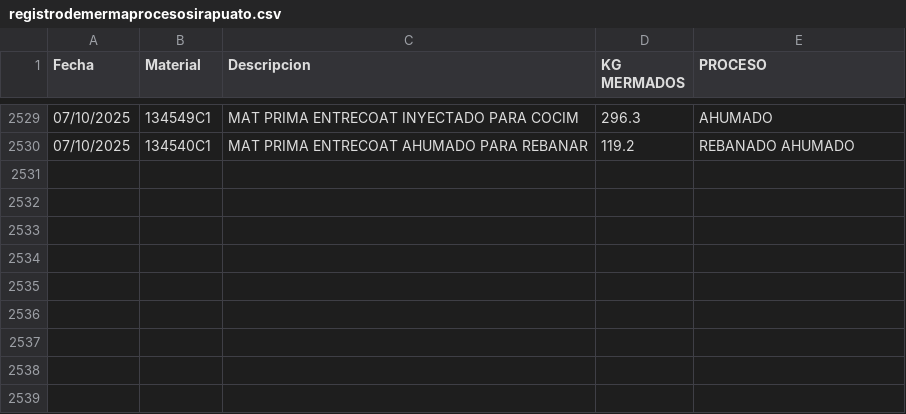
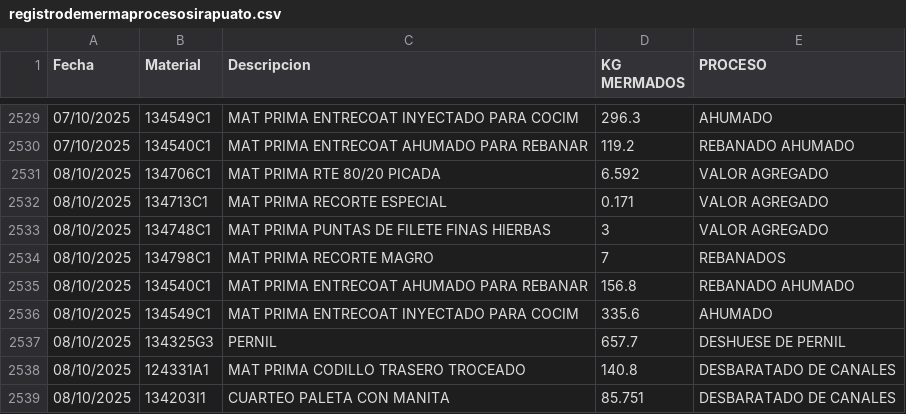
Before and after one commit to rosaliolh/basedatos, a CSV file: registrodemermaprocesosirapuato.csv, drawn as a sheet; only a part is shown, gaps mark what is left out; the diff names each change by its address in the sheet, - before the commit and + after, or states it on an @@ line.

Commit message:
Update registrodemermaprocesosirapuato.csv

```diff
--- a/registrodemermaprocesosirapuato.csv
+++ b/registrodemermaprocesosirapuato.csv
+row 2531: 08/10/2025 | 134706C1 | MAT PRIMA RTE 80/20 PICADA | 6.592 | VALOR AGREGADO
+row 2532: 08/10/2025 | 134713C1 | MAT PRIMA RECORTE ESPECIAL | 0.171 | VALOR AGREGADO
+row 2533: 08/10/2025 | 134748C1 | MAT PRIMA PUNTAS DE FILETE FINAS HIERBAS | 3 | VALOR AGREGADO
+row 2534: 08/10/2025 | 134798C1 | MAT PRIMA RECORTE MAGRO | 7 | REBANADOS
+row 2535: 08/10/2025 | 134540C1 | MAT PRIMA ENTRECOAT AHUMADO PARA REBANAR | 156.8 | REBANADO AHUMADO
+row 2536: 08/10/2025 | 134549C1 | MAT PRIMA ENTRECOAT INYECTADO PARA COCIM | 335.6 | AHUMADO
+row 2537: 08/10/2025 | 134325G3 | PERNIL | 657.7 | DESHUESE DE PERNIL
+row 2538: 08/10/2025 | 124331A1 | MAT PRIMA CODILLO TRASERO TROCEADO | 140.8 | DESBARATADO DE CANALES
+row 2539: 08/10/2025 | 134203I1 | CUARTEO PALETA CON MANITA | 85.751 | DESBARATADO DE CANALES
```
